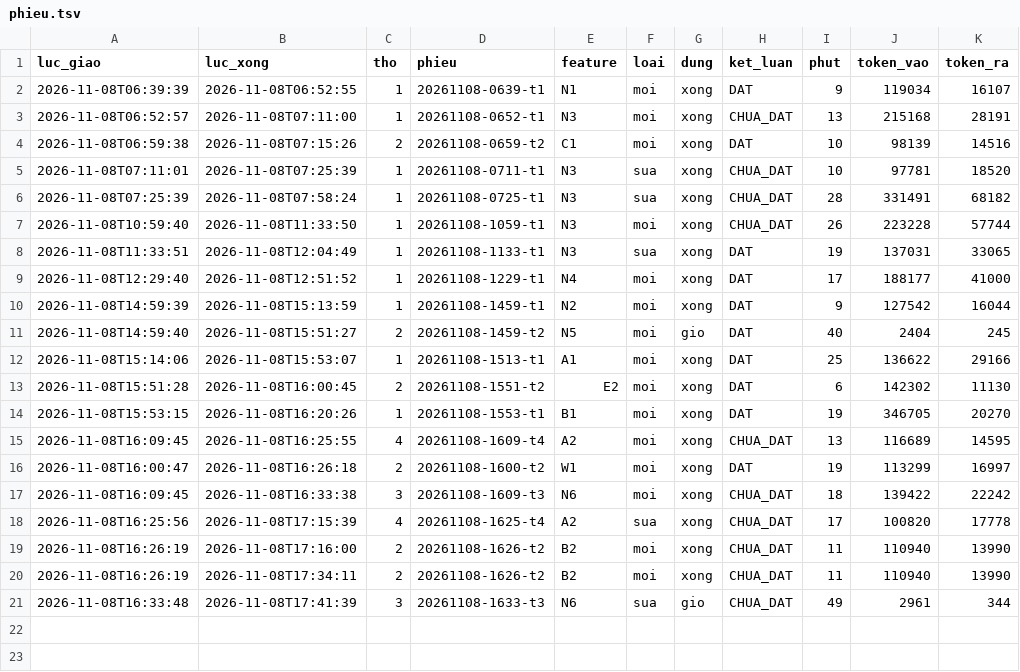
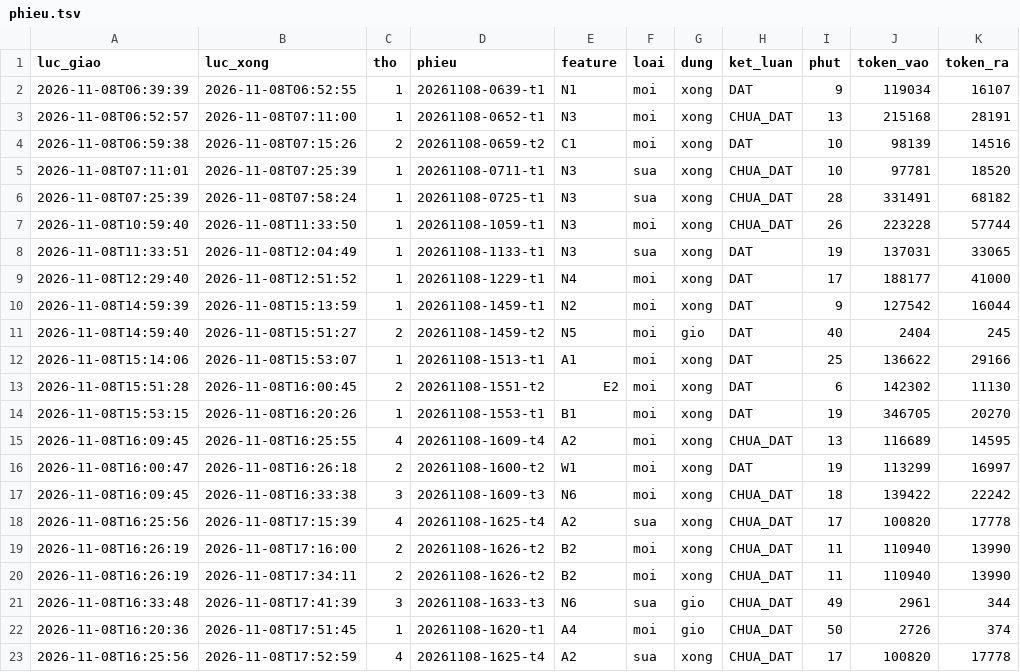
Before and after one commit to fyzdfyzd/linhx-engine, a TSV file: .canh/phieu.tsv, drawn as a sheet; the diff names each change by its address in the sheet, - before the commit and + after, or states it on an @@ line.

Commit message:
canh: trạng thái thợ engine 2026-11-08 17:54

```diff
--- a/.canh/phieu.tsv
+++ b/.canh/phieu.tsv
+row 22: 2026-11-08T16:20:36 | 2026-11-08T17:51:45 | 1 | 20261108-1620-t1 | A4 | moi | gio | CHUA_DAT | 50 | 2726 | 374
+row 23: 2026-11-08T16:25:56 | 2026-11-08T17:52:59 | 4 | 20261108-1625-t4 | A2 | sua | xong | CHUA_DAT | 17 | 100820 | 17778
```
Also changed, not shown: 4 other files.
